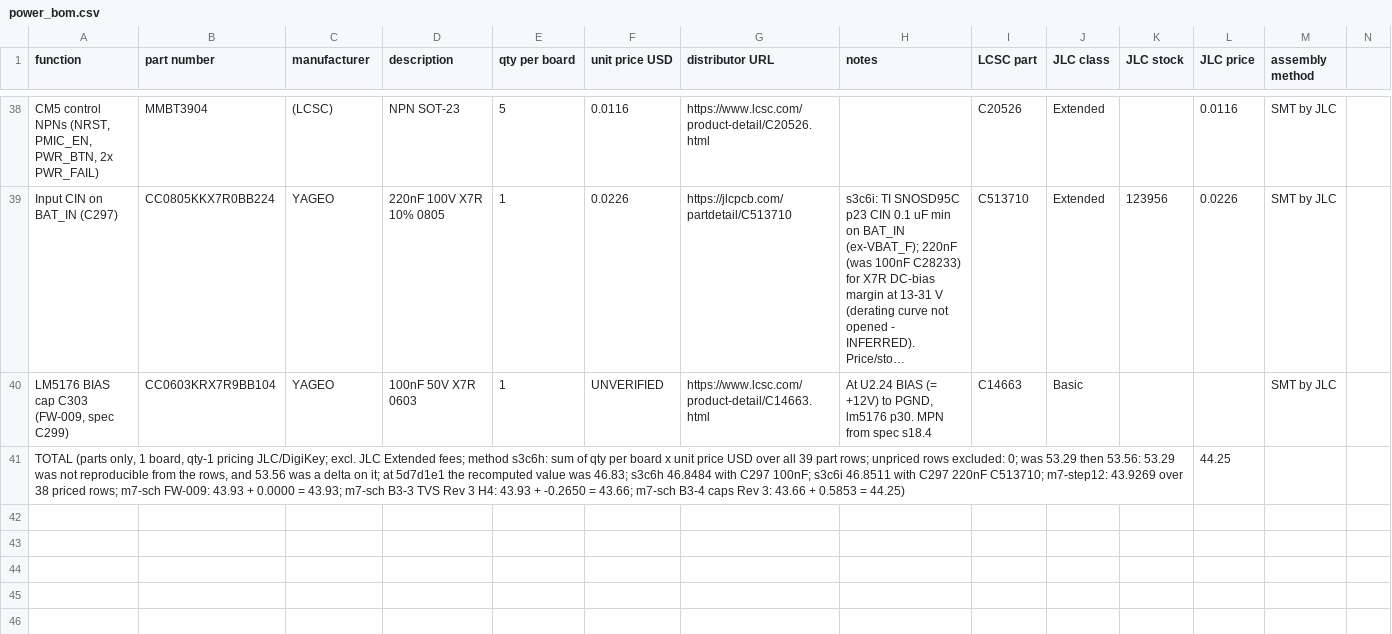
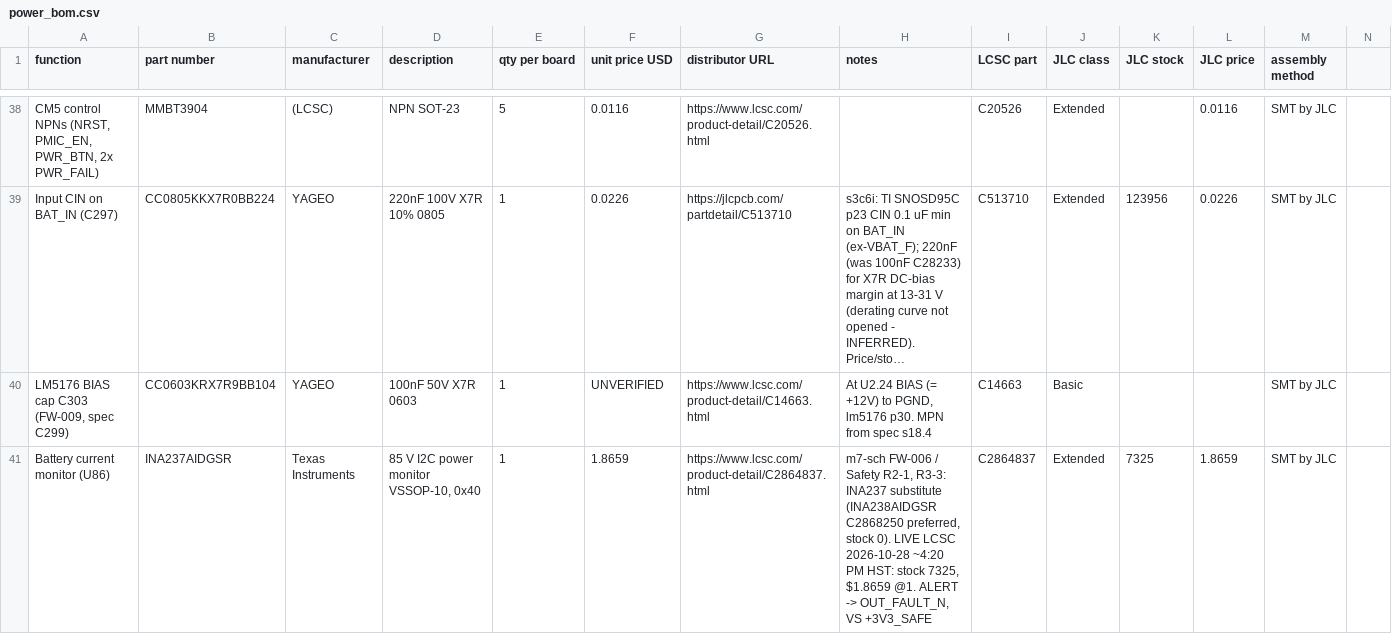
Before and after one commit to Ethan-Poag/blackstart, a CSV file: bom/power_bom.csv, drawn as a sheet; only a part is shown, gaps mark what is left out; long unchanged cells end in …; removed rows and columns are numbered as before the commit, all else as after; the diff covers the shown part only; the diff names each change by its address in the sheet, - before the commit and + after, or states it on an @@ line.

Commit message:
sch/bom: battery shunt R555 2 mOhm + INA237 U86 on I2C1 0x40 (FW-006, Safety R2-1/R3-3)

```diff
--- a/bom/power_bom.csv
+++ b/bom/power_bom.csv
-row 41: TOTAL (parts only, 1 board, qty-1 pricing JLC/DigiKey; excl. JLC Extended fees; method s3c6h: sum of qty per board x unit price USD over all 39 part rows; unpriced rows excluded: 0; was 53.29 then 53.56: 53.29 was not reproducible from the rows, and 53.56 was a delta on it; at 5d7d1e1 the recomputed value was 46.83; s3c6h 46.8484 with C297 100nF; s3c6i 46.8511 with C297 220nF C513710; m7-step12: 43.9269 over 38 priced rows; m7-sch FW-009: 43.93 + 0.0000 = 43.93; m7-sch B3-3 TVS Rev 3 H4: 43.93 + -0.2650 = 43.66; m7-sch B3-4 caps Rev 3: 43.66 + 0.5853 = 44.25) |  |  |  |  |  |  |  |  |  |  | 44.25
+row 41: Battery current monitor (U86) | INA237AIDGSR | Texas Instruments | 85 V I2C power monitor VSSOP-10, 0x40 | 1 | 1.8659 | https://www.lcsc.com/product-detail/C2864837.html | m7-sch FW-006 / Safety R2-1, R3-3: INA237 substitute (INA238AIDGSR C2868250 preferred, stock 0). LIVE LCSC 2026-10-28 ~4:20 PM HST: stock 7325, $1.8659 @1. ALERT -> OUT_FAULT_N, VS +3V3_SAFE | C2864837 | Extended | 7325 | 1.8659 | SMT by JLC
```
Also changed, not shown: 4 added rows elsewhere in this file, docs/genctl_bom.csv, mechanical/bom.csv, 3 other files.
